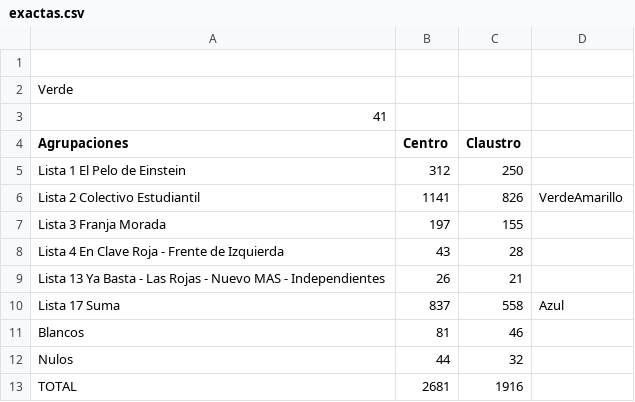
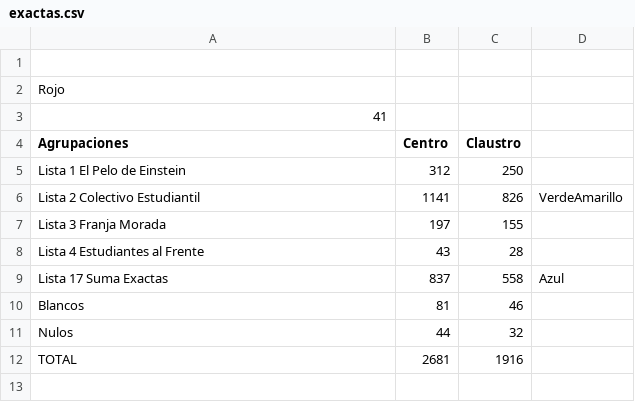
Before and after one commit to prensaunlp/eleccionesCSV, a CSV file: exactas.csv, drawn as a sheet.

Commit message:
Update exactas.csv

```diff
--- a/exactas.csv
+++ b/exactas.csv
@@ -1,3 +1,3 @@
 
-Verde,,
+Rojo,,
 41,,
@@ -7,5 +7,4 @@ Lista 2 Colectivo Estudiantil,1141,826,VerdeAmarillo
 Lista 3 Franja Morada,197,155
-Lista 4 En Clave Roja - Frente de Izquierda,43,28
-Lista 13 Ya Basta - Las Rojas - Nuevo MAS - Independientes,26,21
-Lista 17 Suma,837,558,Azul
+Lista 4 Estudiantes al Frente,43,28
+Lista 17 Suma Exactas,837,558,Azul
 Blancos,81,46
```
